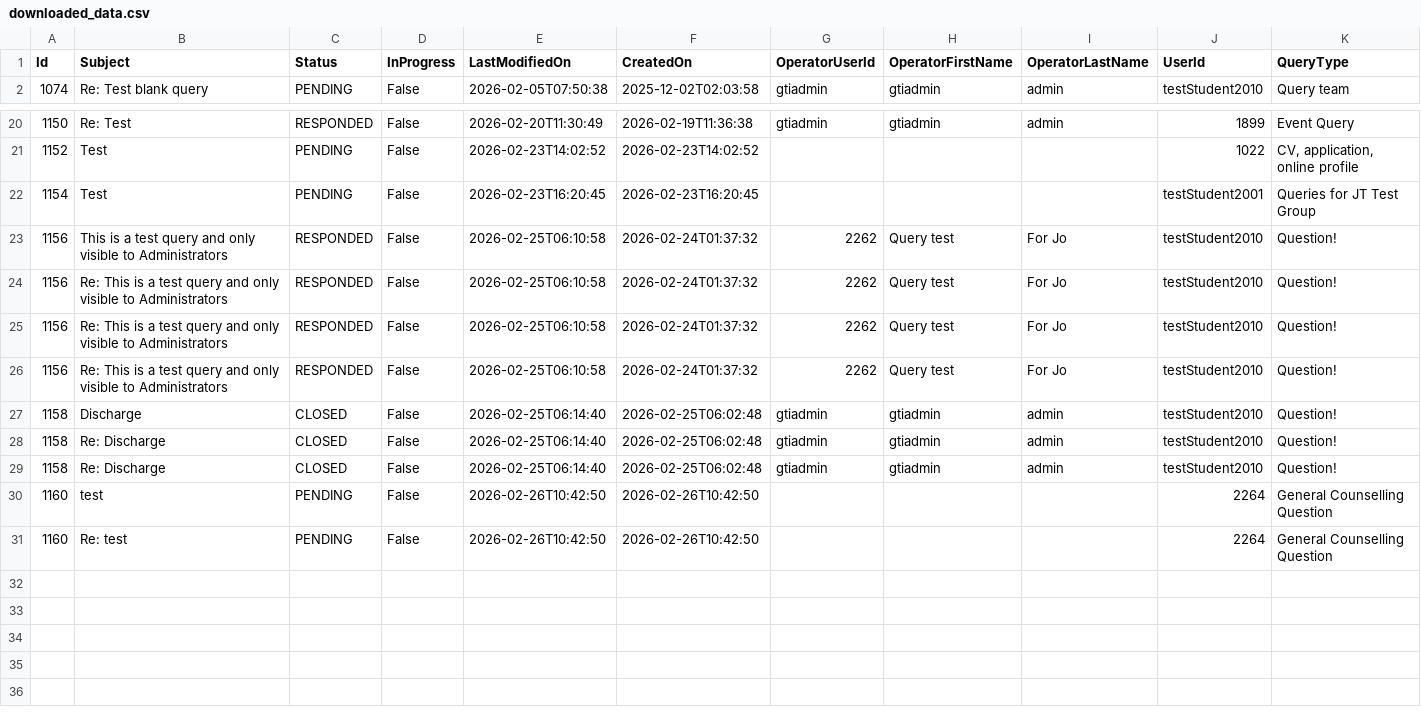
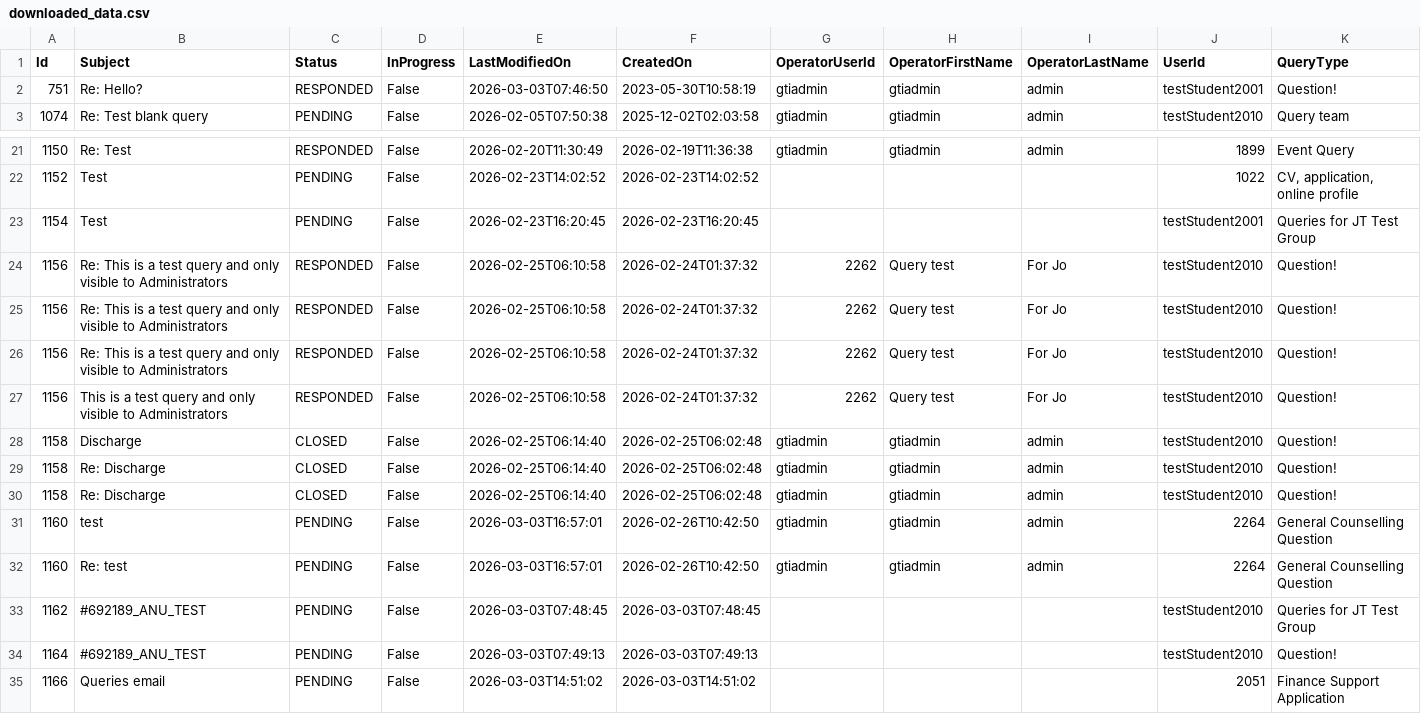
Before and after one commit to falaknaazkhan14/Trial, a CSV file: data/downloaded_data.csv, drawn as a sheet; only a part is shown, gaps mark what is left out.

Commit message:
Update data - 2026-03-03T17:57:42Z

```diff
--- a/data/downloaded_data.csv
+++ b/data/downloaded_data.csv
@@ -1,2 +1,3 @@
 Id,Subject,Status,InProgress,LastModifiedOn,CreatedOn,OperatorUserId,OperatorFirstName,OperatorLastName,UserId,QueryType
+751,Re: Hello?,RESPONDED,False,2026-03-03T07:46:50,2023-05-30T10:58:19,gtiadmin,gtiadmin,admin,testStudent2001,Question!
 1074,Re: Test blank query,PENDING,False,2026-02-05T07:50:38,2025-12-02T02:03:58,gtiadmin,gtiadmin,admin,testStudent2010,Query team
@@ -22,3 +23,2 @@ Id,Subject,Status,InProgress,LastModifiedOn,CreatedOn,OperatorUserId,OperatorFir
 1154,Test,PENDING,False,2026-02-23T16:20:45,2026-02-23T16:20:45,,,,testStudent2001,Queries for JT Test Group
-1156,This is a test query and only visible to Administrators,RESPONDED,False,2026-02-25T06:10:58,2026-02-24T01:37:32,2262,Query test,For Jo,testStudent2010,Question!
 1156,Re: This is a test query and only visible to Administrators,RESPONDED,False,2026-02-25T06:10:58,2026-02-24T01:37:32,2262,Query test,For Jo,testStudent2010,Question!
@@ -26,2 +26,3 @@ Id,Subject,Status,InProgress,LastModifiedOn,CreatedOn,OperatorUserId,OperatorFir
 1156,Re: This is a test query and only visible to Administrators,RESPONDED,False,2026-02-25T06:10:58,2026-02-24T01:37:32,2262,Query test,For Jo,testStudent2010,Question!
+1156,This is a test query and only visible to Administrators,RESPONDED,False,2026-02-25T06:10:58,2026-02-24T01:37:32,2262,Query test,For Jo,testStudent2010,Question!
 1158,Discharge,CLOSED,False,2026-02-25T06:14:40,2026-02-25T06:02:48,gtiadmin,gtiadmin,admin,testStudent2010,Question!
@@ -29,3 +30,6 @@ Id,Subject,Status,InProgress,LastModifiedOn,CreatedOn,OperatorUserId,OperatorFir
 1158,Re: Discharge,CLOSED,False,2026-02-25T06:14:40,2026-02-25T06:02:48,gtiadmin,gtiadmin,admin,testStudent2010,Question!
-1160,test,PENDING,False,2026-02-26T10:42:50,2026-02-26T10:42:50,,,,2264,General Counselling Question
-1160,Re: test,PENDING,False,2026-02-26T10:42:50,2026-02-26T10:42:50,,,,2264,General Counselling Question
+1160,test,PENDING,False,2026-03-03T16:57:01,2026-02-26T10:42:50,gtiadmin,gtiadmin,admin,2264,General Counselling Question
+1160,Re: test,PENDING,False,2026-03-03T16:57:01,2026-02-26T10:42:50,gtiadmin,gtiadmin,admin,2264,General Counselling Question
+1162,#692189_ANU_TEST,PENDING,False,2026-03-03T07:48:45,2026-03-03T07:48:45,,,,testStudent2010,Queries for JT Test Group
+1164,#692189_ANU_TEST,PENDING,False,2026-03-03T07:49:13,2026-03-03T07:49:13,,,,testStudent2010,Question!
+1166,Queries email,PENDING,False,2026-03-03T14:51:02,2026-03-03T14:51:02,,,,2051,Finance Support Application
```
